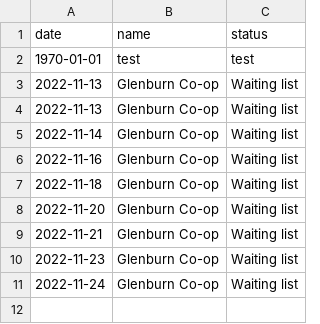
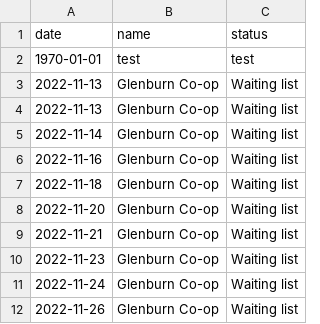
Before and after one commit to windrim/coop, a CSV file: data.csv, drawn as a sheet.

```diff
--- a/data.csv
+++ b/data.csv
@@ -11 +11,2 @@ date,name,status
 2022-11-24,Glenburn Co-op,Waiting list
+2022-11-26,Glenburn Co-op,Waiting list
```
